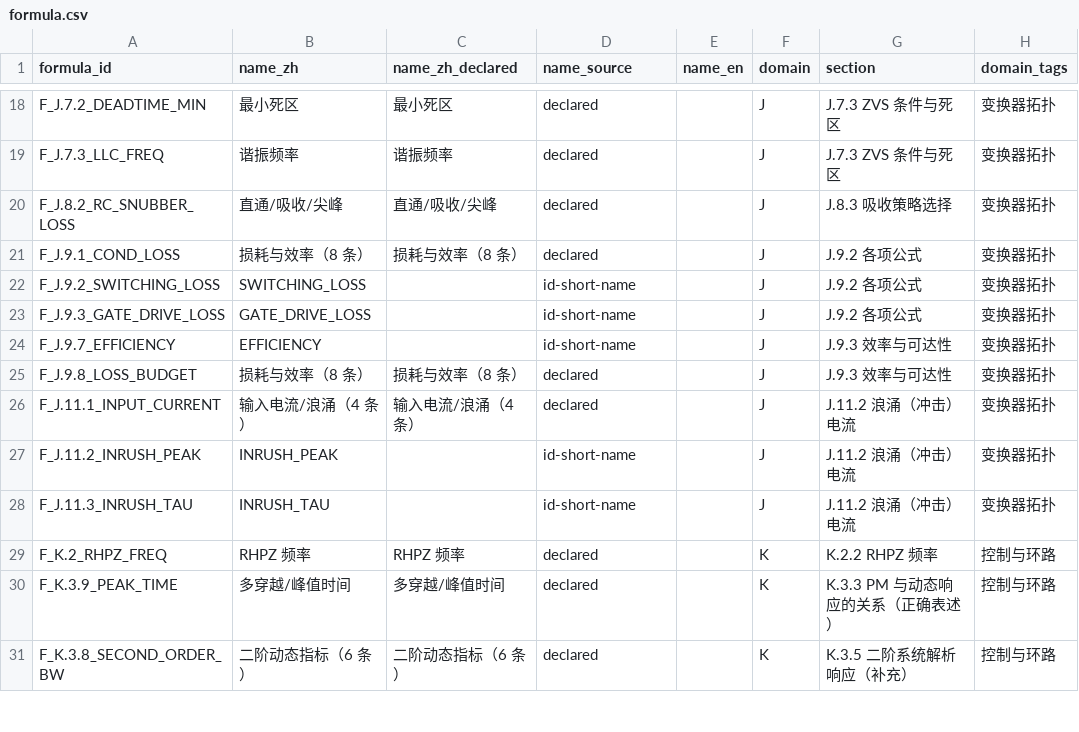
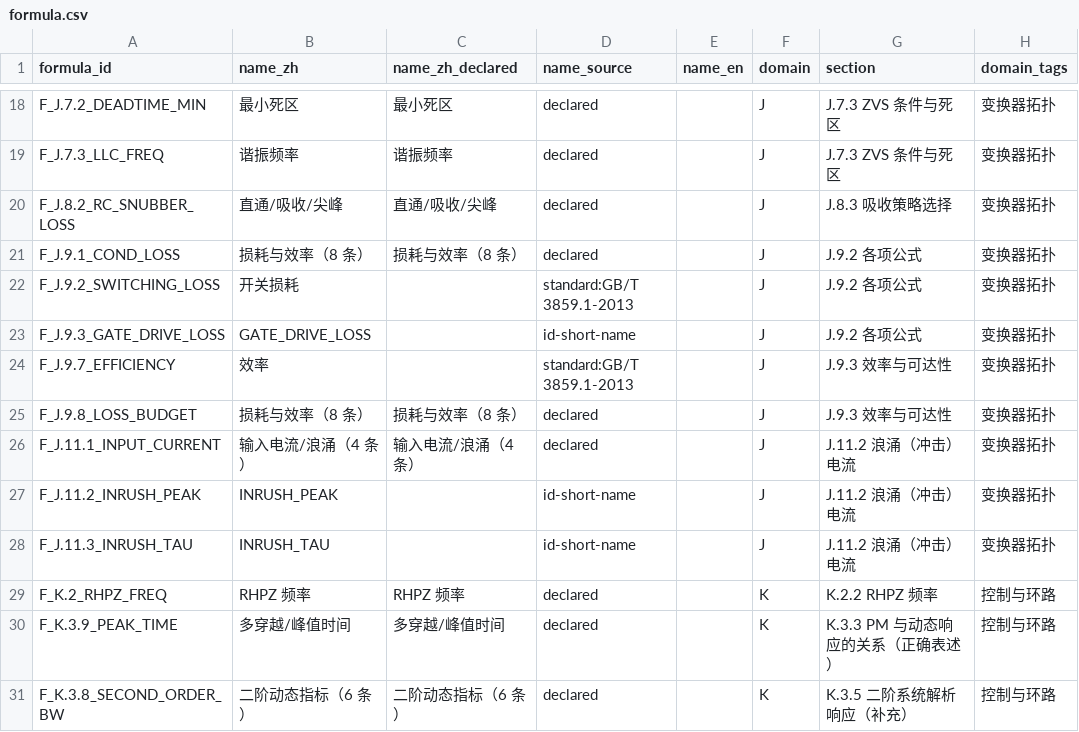
Before and after one commit to chenjun420/ATERag, a CSV file: seed/formula.csv, drawn as a sheet; only a part is shown, gaps mark what is left out; the diff names each change by its address in the sheet, - before the commit and + after, or states it on an @@ line.

Commit message:
docgen/standard_terms: 补 GB/T 2900.32 + 2900.33 电力电子/半导体器件术语
用户要求「补齐中文术语表, 确保数据正确」。本轮查证了 3 个权威出处并落 18 条术语。

## 新增出处

- **GB/T 2900.32-1994 电工术语 电力半导体器件** —— 器件级热学与可靠性术语的
  权威出处(热阻 2.2.12 / 瞬态热阻抗 2.2.13 / 热容 2.2.15 / 热降额因数 2.2.9 /
  体寿命 2.1.24 / 管壳温度 2.2.10 / 虚拟结温 2.2.6)。条号即原文编号, 可直接回查。
- **GB/T 2900.33-2004/IEC 60050-551:1998 电工术语 电力电子技术** —— 等同采用
  IEC 60050-551, 术语编号与国际标准一致(551-11-01 电力电子学 / 551-11-02 变流 /
  551-11-03 电子通断)。
- **GB/T 3859.1-2013 半导体变流器** —— 开关损耗与效率的口径出处(7.4.1 / 6.2.2 /
  7.3.5 纹波 / 7.3.6 谐波电流)。另收录 GB/T 35702.1-2017 阀损耗专章的「开关损耗」。

## resolve() 增加规范化查找

公式短名是 ``SCREAMING_SNAKE``(``SWITCHING_LOSS``), 术语表是小写带空格
(``switching loss``)。故先按原样查, 再按「下划线→空格 + 转小写」查。
**只做大小写与分隔符规范化** —— 不做截断、不做同义词猜测, 那会把不相关
的术语匹配上。

## 落地效果: 3 条

``SWITCHING_LOSS``→开关损耗、``EFFICIENCY``→效率(均 GB/T 3859.1-2013),
``MTBF``→平均失效间隔时间(GB/T 3187-1994)。英文回退 33 → 31。

## 为什么只落 3 条 —— 这是查证结论, 不是半途而废

31 条里绝大多数是**项目自有的导出量**, 标准里本来就没有对应术语:
``HOT_SWAP_INRUSH``、``FAILOVER_HOLDUP``、``CM_SELF_RESONANCE``、
``DERATING_CORNER``、``ZERO_PLACEMENT``、``PARAM_EXTRACTION`` …—
标准定义的是「纹波」「效率」「开关损耗」这类**通用概念**, 不定义本项目
特有的推导量。给这些硬配标准中文名就是**编造术语**, 正是本管线一路在防的
失效模式。

所以正确状态就是: 有出处的用标准名, 没出处的**保留英文短名** —— 那个值是
方案自己定义的公式 ID 的一部分, 每个字都能在方案里指到出处。

102 行不变(名字替换不改变入库集合), ruff 与 mypy 干净。

```diff
--- a/seed/formula.csv
+++ b/seed/formula.csv
-B22 (name_zh): SWITCHING_LOSS
+B22 (name_zh): 开关损耗
-D22 (name_source): id-short-name
+D22 (name_source): standard:GB/T 3859.1-2013
-B24 (name_zh): EFFICIENCY
+B24 (name_zh): 效率
-D24 (name_source): id-short-name
+D24 (name_source): standard:GB/T 3859.1-2013
```
Also changed, not shown: 1 other file.
